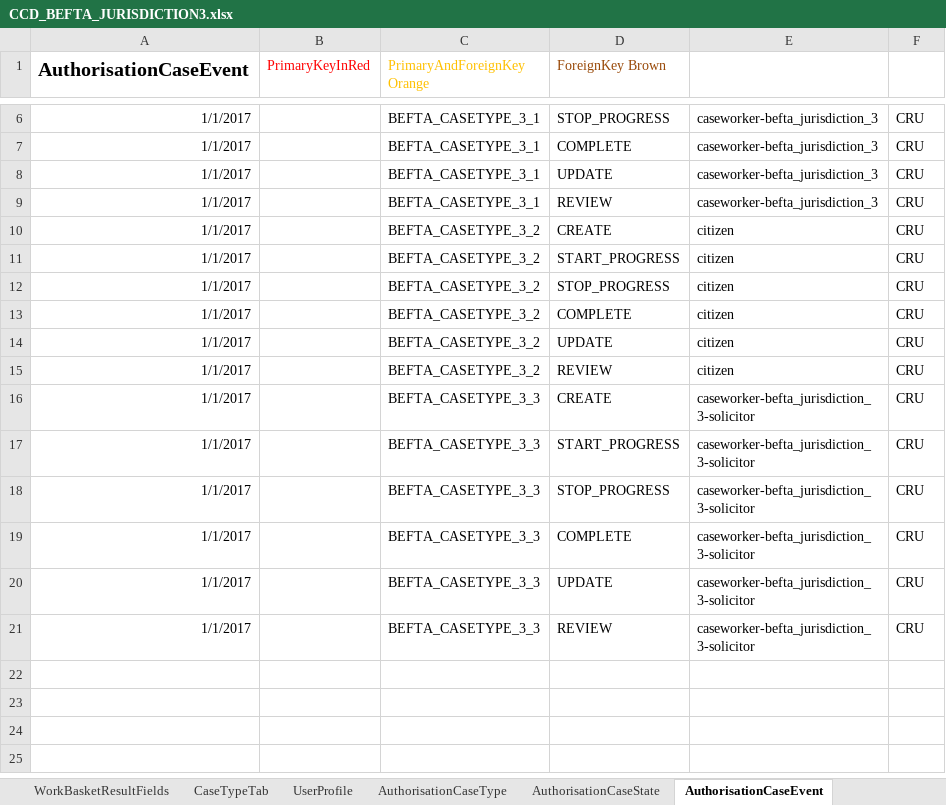
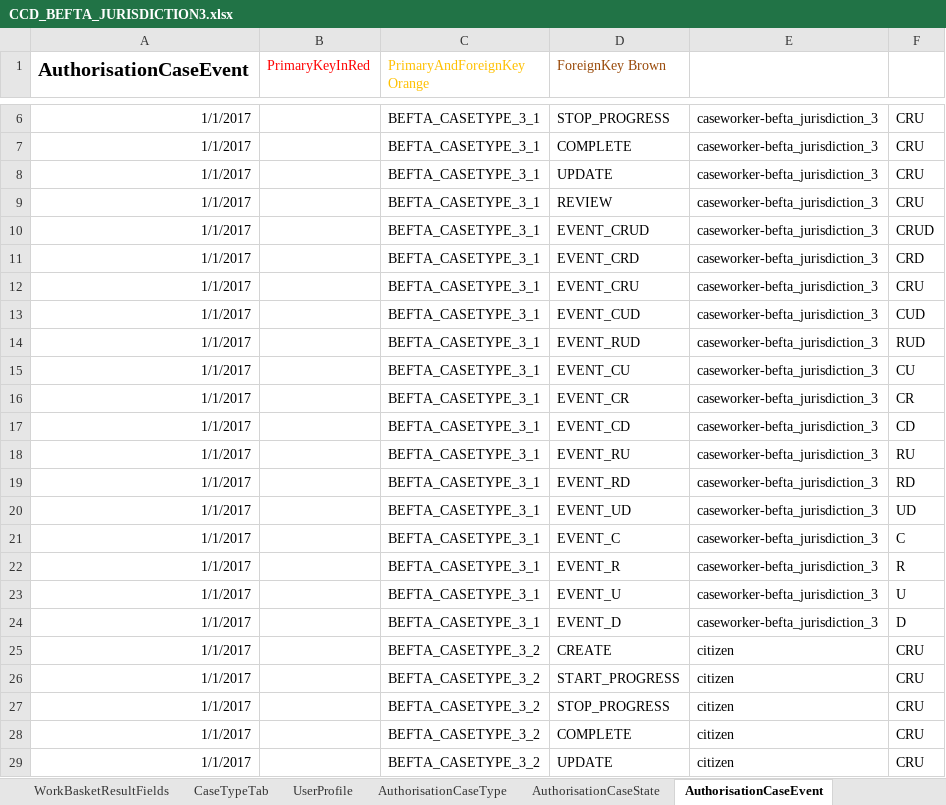
Before and after one commit to hmcts/ccd-data-store-api, an Excel workbook: src/aat/resources/CCD_BEFTA_JURISDICTION3.xlsx, sheet AuthorisationCaseEvent, drawn as a sheet; only a part is shown, gaps mark what is left out; the shorter side is filled out with more unchanged rows; values as stored, in another font and other column widths than the file's, no borders; the diff covers the shown part only; the diff names each change by its address in the sheet, - before the commit and + after, or states it on an @@ line.

Commit message:
RDM-6415 updated spreadsheet to include events with different CRUD privilege

```diff
--- a/src/aat/resources/CCD_BEFTA_JURISDICTION3.xlsx (sheet AuthorisationCaseEvent)
+++ b/src/aat/resources/CCD_BEFTA_JURISDICTION3.xlsx (sheet AuthorisationCaseEvent)
+row 10: 1/1/2017 |  | BEFTA_CASETYPE_3_1 | EVENT_CRUD | caseworker-befta_jurisdiction_3 | CRUD
+row 11: 1/1/2017 |  | BEFTA_CASETYPE_3_1 | EVENT_CRD | caseworker-befta_jurisdiction_3 | CRD
+row 12: 1/1/2017 |  | BEFTA_CASETYPE_3_1 | EVENT_CRU | caseworker-befta_jurisdiction_3 | CRU
+row 13: 1/1/2017 |  | BEFTA_CASETYPE_3_1 | EVENT_CUD | caseworker-befta_jurisdiction_3 | CUD
+row 14: 1/1/2017 |  | BEFTA_CASETYPE_3_1 | EVENT_RUD | caseworker-befta_jurisdiction_3 | RUD
+row 15: 1/1/2017 |  | BEFTA_CASETYPE_3_1 | EVENT_CU | caseworker-befta_jurisdiction_3 | CU
+row 16: 1/1/2017 |  | BEFTA_CASETYPE_3_1 | EVENT_CR | caseworker-befta_jurisdiction_3 | CR
+row 17: 1/1/2017 |  | BEFTA_CASETYPE_3_1 | EVENT_CD | caseworker-befta_jurisdiction_3 | CD
+row 18: 1/1/2017 |  | BEFTA_CASETYPE_3_1 | EVENT_RU | caseworker-befta_jurisdiction_3 | RU
+row 19: 1/1/2017 |  | BEFTA_CASETYPE_3_1 | EVENT_RD | caseworker-befta_jurisdiction_3 | RD
+row 20: 1/1/2017 |  | BEFTA_CASETYPE_3_1 | EVENT_UD | caseworker-befta_jurisdiction_3 | UD
+row 21: 1/1/2017 |  | BEFTA_CASETYPE_3_1 | EVENT_C | caseworker-befta_jurisdiction_3 | C
+row 22: 1/1/2017 |  | BEFTA_CASETYPE_3_1 | EVENT_R | caseworker-befta_jurisdiction_3 | R
+row 23: 1/1/2017 |  | BEFTA_CASETYPE_3_1 | EVENT_U | caseworker-befta_jurisdiction_3 | U
+row 24: 1/1/2017 |  | BEFTA_CASETYPE_3_1 | EVENT_D | caseworker-befta_jurisdiction_3 | D
```
Also changed, not shown: 30 added rows elsewhere in this sheet, sheet CaseEventToFields, sheet CaseEvent, 3 other files.
